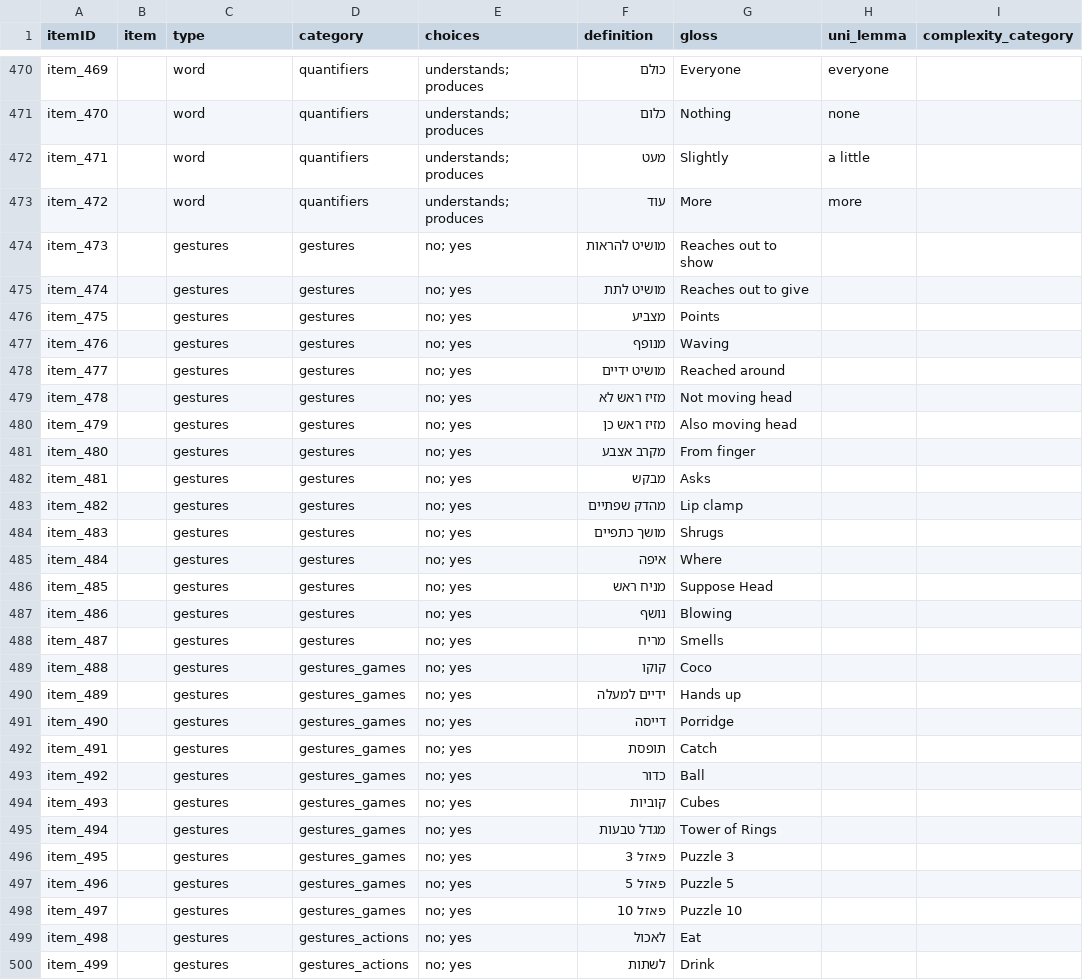
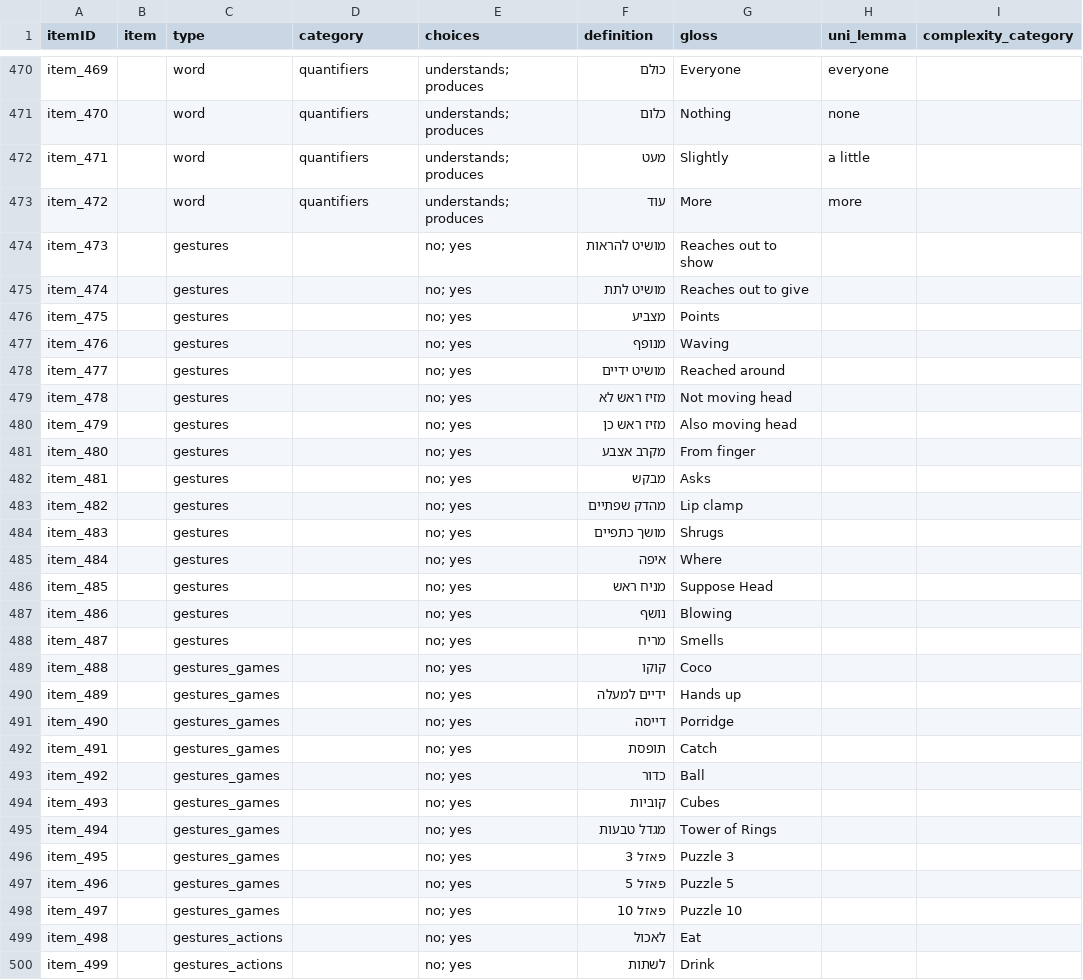
Before and after one commit to kemacdonald/wordbank, a CSV file: raw_data/Hebrew_WG/[Hebrew_WG].csv, drawn as a sheet; only a part is shown, gaps mark what is left out; the diff covers the shown part only.

```diff
--- a/raw_data/Hebrew_WG/[Hebrew_WG].csv
+++ b/raw_data/Hebrew_WG/[Hebrew_WG].csv
@@ -473,28 +473,28 @@
 "item_472",,"word","quantifiers","understands; produces","עוד","More","more",
-"item_473",,"gestures","gestures","no; yes","מושיט להראות","Reaches out to show",,
-"item_474",,"gestures","gestures","no; yes","מושיט לתת","Reaches out to give",,
-"item_475",,"gestures","gestures","no; yes","מצביע","Points",,
-"item_476",,"gestures","gestures","no; yes","מנופף","Waving",,
-"item_477",,"gestures","gestures","no; yes","מושיט ידיים","Reached around",,
-"item_478",,"gestures","gestures","no; yes","מזיז ראש לא","Not moving head",,
-"item_479",,"gestures","gestures","no; yes","מזיז ראש כן","Also moving head",,
-"item_480",,"gestures","gestures","no; yes","מקרב אצבע","From finger",,
-"item_481",,"gestures","gestures","no; yes","מבקש","Asks",,
-"item_482",,"gestures","gestures","no; yes","מהדק שפתיים","Lip clamp",,
-"item_483",,"gestures","gestures","no; yes","מושך כתפיים","Shrugs",,
-"item_484",,"gestures","gestures","no; yes","איפה","Where",,
-"item_485",,"gestures","gestures","no; yes","מניח ראש","Suppose Head",,
-"item_486",,"gestures","gestures","no; yes","נושף","Blowing",,
-"item_487",,"gestures","gestures","no; yes","מריח","Smells",,
-"item_488",,"gestures","gestures_games","no; yes","קוקו","Coco",,
-"item_489",,"gestures","gestures_games","no; yes","ידיים למעלה","Hands up",,
-"item_490",,"gestures","gestures_games","no; yes","דייסה ","Porridge",,
-"item_491",,"gestures","gestures_games","no; yes","תופסת","Catch",,
-"item_492",,"gestures","gestures_games","no; yes","כדור","Ball",,
-"item_493",,"gestures","gestures_games","no; yes","קוביות","Cubes",,
-"item_494",,"gestures","gestures_games","no; yes","מגדל טבעות","Tower of Rings",,
-"item_495",,"gestures","gestures_games","no; yes","פאזל 3","Puzzle 3",,
-"item_496",,"gestures","gestures_games","no; yes","פאזל 5","Puzzle 5",,
-"item_497",,"gestures","gestures_games","no; yes","פאזל 10","Puzzle 10",,
-"item_498",,"gestures","gestures_actions","no; yes","לאכול","Eat",,
-"item_499",,"gestures","gestures_actions","no; yes","לשתות","Drink",,
+"item_473",,"gestures",,"no; yes","מושיט להראות","Reaches out to show",,
+"item_474",,"gestures",,"no; yes","מושיט לתת","Reaches out to give",,
+"item_475",,"gestures",,"no; yes","מצביע","Points",,
+"item_476",,"gestures",,"no; yes","מנופף","Waving",,
+"item_477",,"gestures",,"no; yes","מושיט ידיים","Reached around",,
+"item_478",,"gestures",,"no; yes","מזיז ראש לא","Not moving head",,
+"item_479",,"gestures",,"no; yes","מזיז ראש כן","Also moving head",,
+"item_480",,"gestures",,"no; yes","מקרב אצבע","From finger",,
+"item_481",,"gestures",,"no; yes","מבקש","Asks",,
+"item_482",,"gestures",,"no; yes","מהדק שפתיים","Lip clamp",,
+"item_483",,"gestures",,"no; yes","מושך כתפיים","Shrugs",,
+"item_484",,"gestures",,"no; yes","איפה","Where",,
+"item_485",,"gestures",,"no; yes","מניח ראש","Suppose Head",,
+"item_486",,"gestures",,"no; yes","נושף","Blowing",,
+"item_487",,"gestures",,"no; yes","מריח","Smells",,
+"item_488",,"gestures_games",,"no; yes","קוקו","Coco",,
+"item_489",,"gestures_games",,"no; yes","ידיים למעלה","Hands up",,
+"item_490",,"gestures_games",,"no; yes","דייסה ","Porridge",,
+"item_491",,"gestures_games",,"no; yes","תופסת","Catch",,
+"item_492",,"gestures_games",,"no; yes","כדור","Ball",,
+"item_493",,"gestures_games",,"no; yes","קוביות","Cubes",,
+"item_494",,"gestures_games",,"no; yes","מגדל טבעות","Tower of Rings",,
+"item_495",,"gestures_games",,"no; yes","פאזל 3","Puzzle 3",,
+"item_496",,"gestures_games",,"no; yes","פאזל 5","Puzzle 5",,
+"item_497",,"gestures_games",,"no; yes","פאזל 10","Puzzle 10",,
+"item_498",,"gestures_actions",,"no; yes","לאכול","Eat",,
+"item_499",,"gestures_actions",,"no; yes","לשתות","Drink",,
```
Also changed, not shown: 117 edited cells elsewhere in this file, raw_data/Norwegian_WG/NorwegianWG_Kristoffersen_fields.csv, raw_data/Norwegian_WG/[Norwegian_WG].csv, 23 other files.
